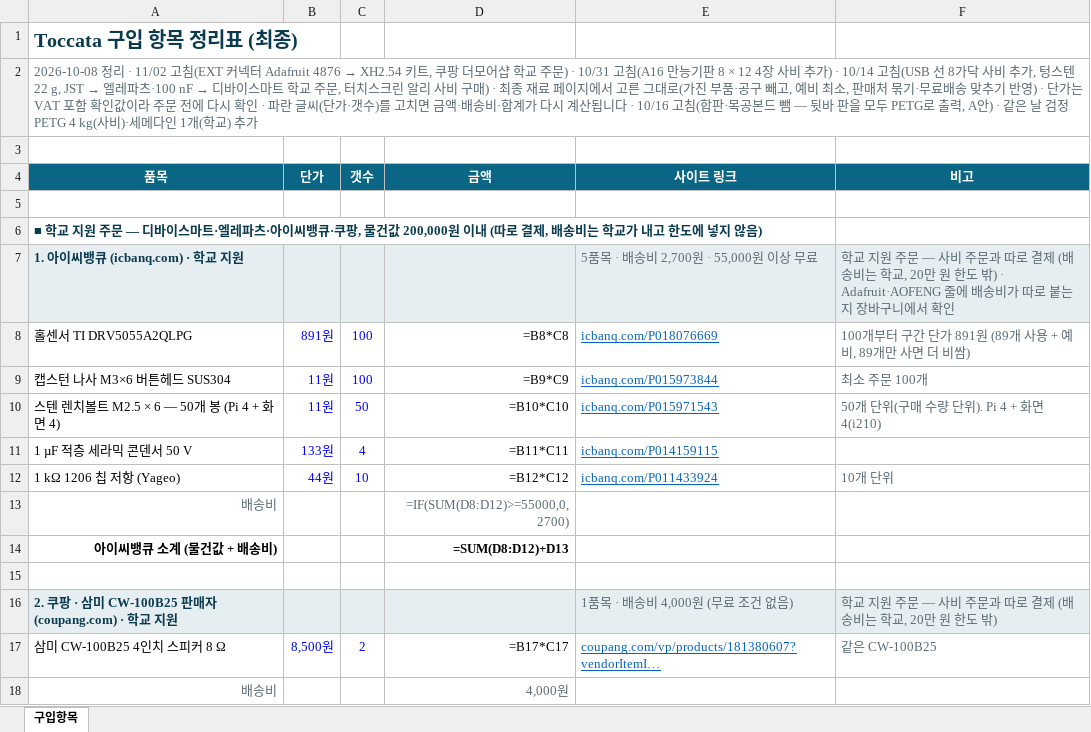
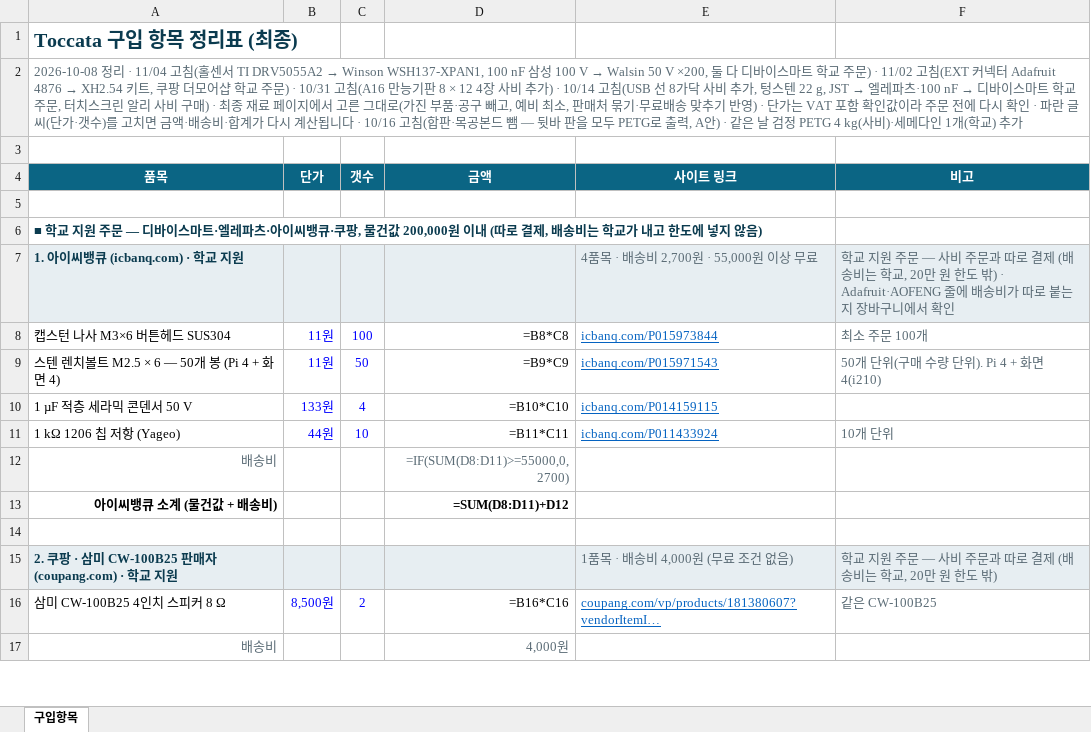
Before and after one commit to WongyuKoh/Toccata, an Excel workbook: 최종본/01_구매목록/Toccata_구입항목_정리표_최종.xlsx, sheet 구입항목, drawn as a sheet; only a part is shown; values as stored, in another font and other column widths than the file's, no borders; formulas without a stored value are shown as written; removed rows and columns are numbered as before the commit, all else as after; the diff covers the shown part only; the diff names each change by its address in the sheet, - before the commit and + after, or states it on an @@ line.

```diff
--- a/최종본/01_구매목록/Toccata_구입항목_정리표_최종.xlsx (sheet 구입항목)
+++ b/최종본/01_구매목록/Toccata_구입항목_정리표_최종.xlsx (sheet 구입항목)
@@ A2 (품목): …정리 · 11/02 고침(EXT… → …정리 · 11/04 고침(홀센서 TI DRV5055A2 → Winson WSH137-XPAN1, 100 nF 삼성 100 V → Walsin 50 V ×200, 둘 다 디바이스마트 학교 주문) · 11/02 고침(EXT… @@
-E7 (사이트 링크): 5품목 · 배송비 2,700원 · 55,000원 이상 무료
+E7 (사이트 링크): 4품목 · 배송비 2,700원 · 55,000원 이상 무료
-row 8: 홀센서 TI DRV5055A2QLPG | 891원 | 100 | =B8*C8 | icbanq.com/P018076669 | 100개부터 구간 단가 891원 (89개 사용 + 예비, 89개만 사면 더 비쌈)
-D8 (금액): =B9*C9
+D8 (금액): =B8*C8
-D9 (금액): =B10*C10
+D9 (금액): =B9*C9
-D10 (금액): =B11*C11
+D10 (금액): =B10*C10
-D11 (금액): =B12*C12
+D11 (금액): =B11*C11
-D12 (금액): =IF(SUM(D8:D12)>=55000,0,2700)
+D12 (금액): =IF(SUM(D8:D11)>=55000,0,2700)
-D13 (금액): =SUM(D8:D12)+D13
+D13 (금액): =SUM(D8:D11)+D12
-D16 (금액): =B17*C17
+D16 (금액): =B16*C16
```
Also changed, not shown: 1 added row and 44 edited cells elsewhere in this sheet, docs/report/Toccata_구매목록_2026-10-26.xlsx, 최종본/01_구매목록/Toccata_학교_사비_구매목록_2026-10-08.xlsx, 32 other files.
